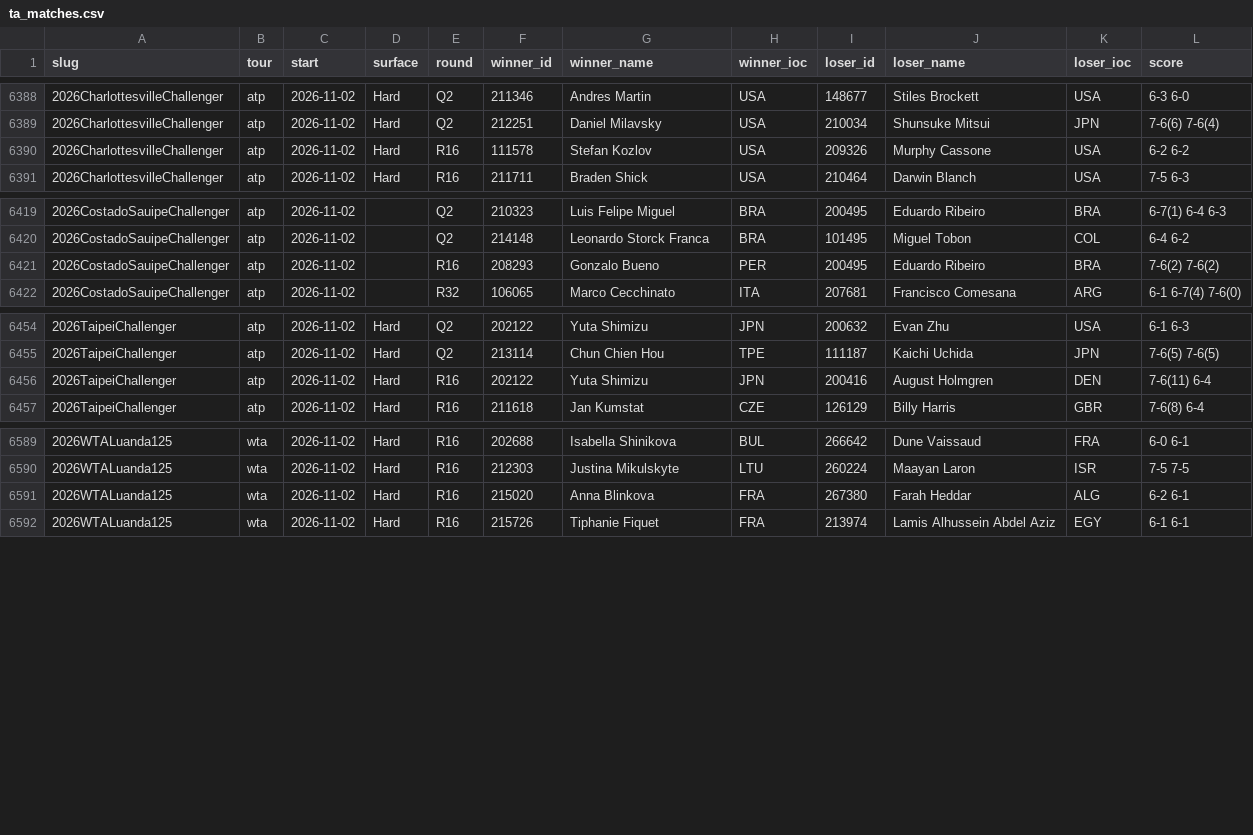
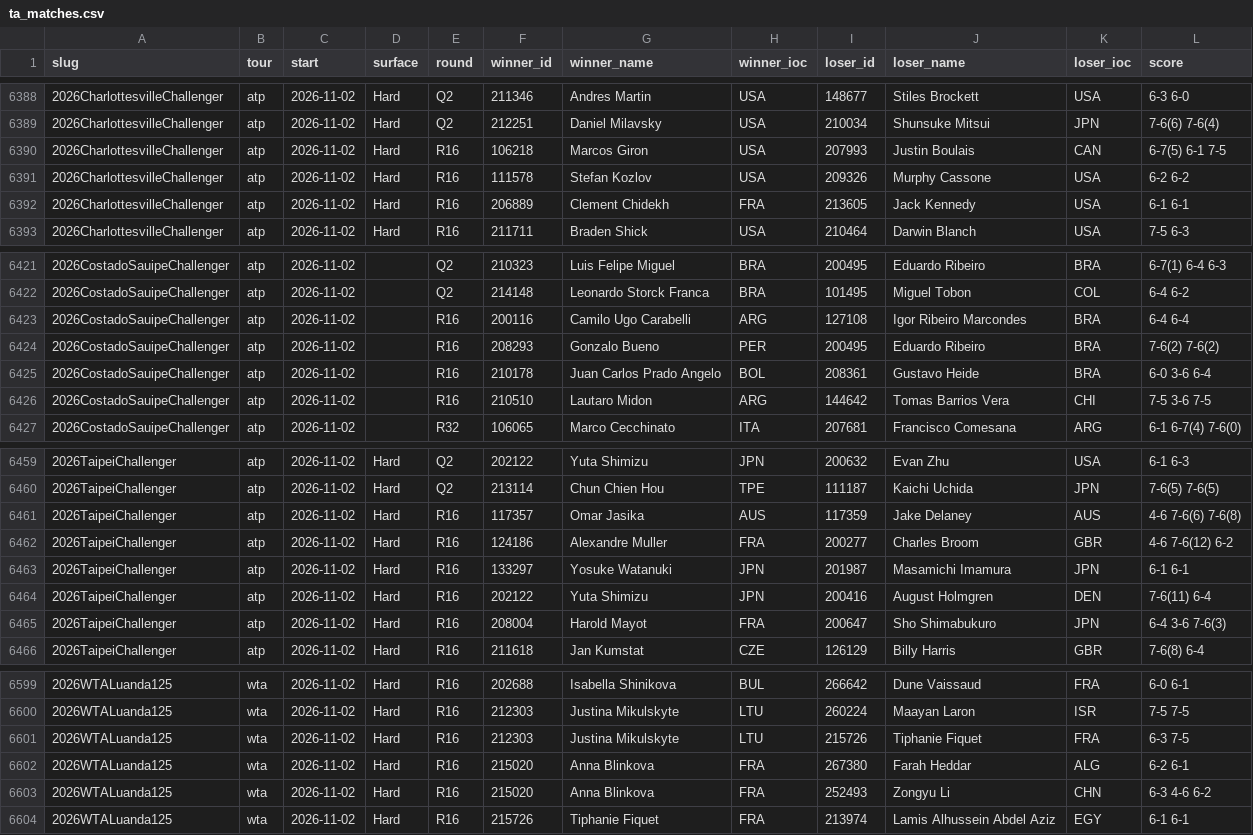
Before and after one commit to Hrivasek/tenis-predikce, a CSV file: data/ta_matches.csv, drawn as a sheet; only a part is shown, gaps mark what is left out; the diff covers the shown part only; the diff names each change by its address in the sheet, - before the commit and + after, or states it on an @@ line.

```diff
--- a/data/ta_matches.csv
+++ b/data/ta_matches.csv
+row 6390: 2026CharlottesvilleChallenger | atp | 2026-11-02 | Hard | R16 | 106218 | Marcos Giron | USA | 207993 | Justin Boulais | CAN | 6-7(5) 6-1 7-5
+row 6392: 2026CharlottesvilleChallenger | atp | 2026-11-02 | Hard | R16 | 206889 | Clement Chidekh | FRA | 213605 | Jack Kennedy | USA | 6-1 6-1
+row 6423: 2026CostadoSauipeChallenger | atp | 2026-11-02 |  | R16 | 200116 | Camilo Ugo Carabelli | ARG | 127108 | Igor Ribeiro Marcondes | BRA | 6-4 6-4
+row 6425: 2026CostadoSauipeChallenger | atp | 2026-11-02 |  | R16 | 210178 | Juan Carlos Prado Angelo | BOL | 208361 | Gustavo Heide | BRA | 6-0 3-6 6-4
+row 6426: 2026CostadoSauipeChallenger | atp | 2026-11-02 |  | R16 | 210510 | Lautaro Midon | ARG | 144642 | Tomas Barrios Vera | CHI | 7-5 3-6 7-5
+row 6461: 2026TaipeiChallenger | atp | 2026-11-02 | Hard | R16 | 117357 | Omar Jasika | AUS | 117359 | Jake Delaney | AUS | 4-6 7-6(6) 7-6(8)
+row 6462: 2026TaipeiChallenger | atp | 2026-11-02 | Hard | R16 | 124186 | Alexandre Muller | FRA | 200277 | Charles Broom | GBR | 4-6 7-6(12) 6-2
+row 6463: 2026TaipeiChallenger | atp | 2026-11-02 | Hard | R16 | 133297 | Yosuke Watanuki | JPN | 201987 | Masamichi Imamura | JPN | 6-1 6-1
+row 6465: 2026TaipeiChallenger | atp | 2026-11-02 | Hard | R16 | 208004 | Harold Mayot | FRA | 200647 | Sho Shimabukuro | JPN | 6-4 3-6 7-6(3)
+row 6601: 2026WTALuanda125 | wta | 2026-11-02 | Hard | R16 | 212303 | Justina Mikulskyte | LTU | 215726 | Tiphanie Fiquet | FRA | 6-3 7-5
+row 6603: 2026WTALuanda125 | wta | 2026-11-02 | Hard | R16 | 215020 | Anna Blinkova | FRA | 252493 | Zongyu Li | CHN | 6-3 4-6 6-2
```
Also changed, not shown: 3 added rows elsewhere in this file, 1 other file.
